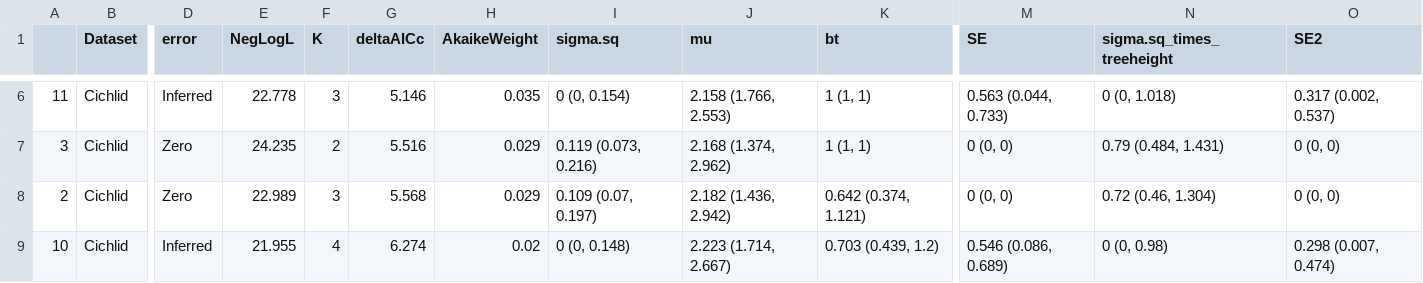
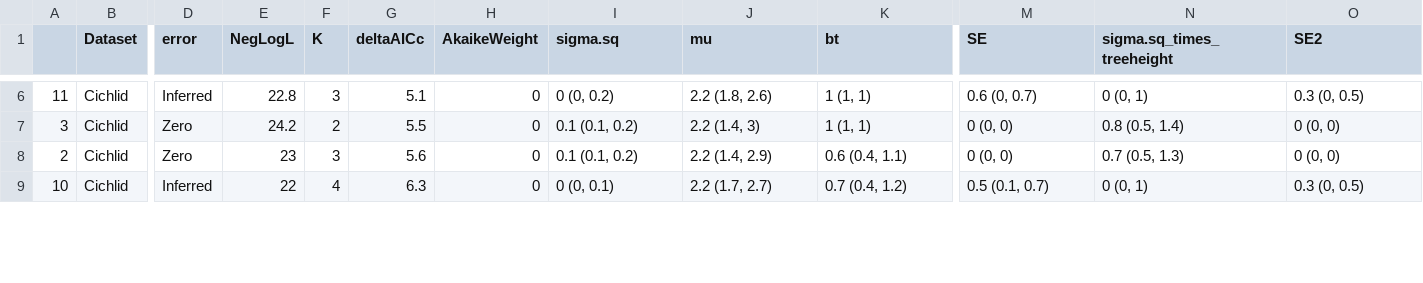
Before and after one commit to bomeara/BMhyb_paper, a CSV file: FiguresAndTablesAug2017/EmpiricalResults.csv, drawn as a sheet; only a part is shown, gaps mark what is left out; the diff covers the shown part only; the diff names each change by its address in the sheet, - before the commit and + after, or states it on an @@ line.

```diff
--- a/FiguresAndTablesAug2017/EmpiricalResults.csv
+++ b/FiguresAndTablesAug2017/EmpiricalResults.csv
-E6 (NegLogL): 22.778
+E6 (NegLogL): 22.8
-G6 (deltaAICc): 5.146
+G6 (deltaAICc): 5.1
-H6 (AkaikeWeight): 0.035
+H6 (AkaikeWeight): 0
-I6 (sigma.sq): 0 (0, 0.154)
+I6 (sigma.sq): 0 (0, 0.2)
-J6 (mu): 2.158 (1.766, 2.553)
+J6 (mu): 2.2 (1.8, 2.6)
-M6 (SE): 0.563 (0.044, 0.733)
+M6 (SE): 0.6 (0, 0.7)
-N6 (sigma.sq_times_treeheight): 0 (0, 1.018)
+N6 (sigma.sq_times_treeheight): 0 (0, 1)
-O6 (SE2): 0.317 (0.002, 0.537)
+O6 (SE2): 0.3 (0, 0.5)
-E7 (NegLogL): 24.235
+E7 (NegLogL): 24.2
-G7 (deltaAICc): 5.516
+G7 (deltaAICc): 5.5
-H7:H8 (AkaikeWeight): 0.029
+H7:H8 (AkaikeWeight): 0
-I7 (sigma.sq): 0.119 (0.073, 0.216)
+I7 (sigma.sq): 0.1 (0.1, 0.2)
-J7 (mu): 2.168 (1.374, 2.962)
+J7 (mu): 2.2 (1.4, 3)
-N7 (sigma.sq_times_treeheight): 0.79 (0.484, 1.431)
+N7 (sigma.sq_times_treeheight): 0.8 (0.5, 1.4)
-E8 (NegLogL): 22.989
+E8 (NegLogL): 23
-G8 (deltaAICc): 5.568
+G8 (deltaAICc): 5.6
-I8 (sigma.sq): 0.109 (0.07, 0.197)
+I8 (sigma.sq): 0.1 (0.1, 0.2)
-J8 (mu): 2.182 (1.436, 2.942)
+J8 (mu): 2.2 (1.4, 2.9)
-K8 (bt): 0.642 (0.374, 1.121)
+K8 (bt): 0.6 (0.4, 1.1)
-N8 (sigma.sq_times_treeheight): 0.72 (0.46, 1.304)
+N8 (sigma.sq_times_treeheight): 0.7 (0.5, 1.3)
-E9 (NegLogL): 21.955
+E9 (NegLogL): 22
-G9 (deltaAICc): 6.274
+G9 (deltaAICc): 6.3
-H9 (AkaikeWeight): 0.02
+H9 (AkaikeWeight): 0
-I9 (sigma.sq): 0 (0, 0.148)
+I9 (sigma.sq): 0 (0, 0.1)
-J9 (mu): 2.223 (1.714, 2.667)
+J9 (mu): 2.2 (1.7, 2.7)
-K9 (bt): 0.703 (0.439, 1.2)
+K9 (bt): 0.7 (0.4, 1.2)
-M9 (SE): 0.546 (0.086, 0.689)
+M9 (SE): 0.5 (0.1, 0.7)
-N9 (sigma.sq_times_treeheight): 0 (0, 0.98)
+N9 (sigma.sq_times_treeheight): 0 (0, 1)
-O9 (SE2): 0.298 (0.007, 0.474)
+O9 (SE2): 0.3 (0, 0.5)
```
Also changed, not shown: 137 edited cells elsewhere in this file, 1 other file.
